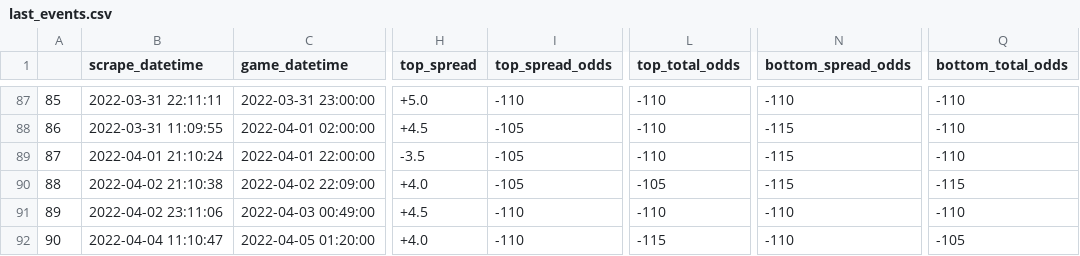
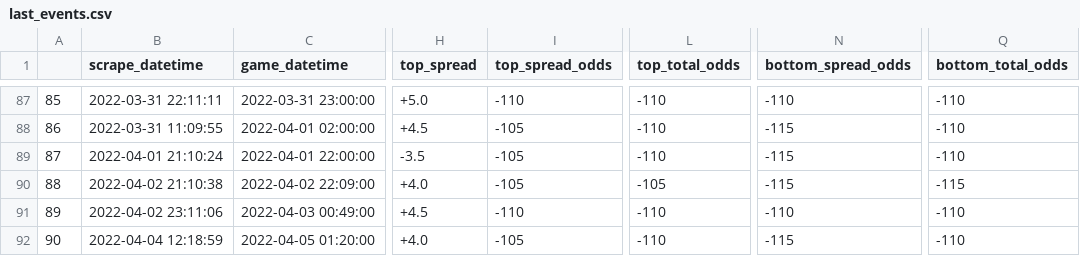
Before and after one commit to rileypeterson/movada, a CSV file: ncaab/data/bovada/last_events.csv, drawn as a sheet; only a part is shown, gaps mark what is left out; the diff names each change by its address in the sheet, - before the commit and + after, or states it on an @@ line.

```diff
--- a/ncaab/data/bovada/last_events.csv
+++ b/ncaab/data/bovada/last_events.csv
-B92 (scrape_datetime): 2022-04-04 11:10:47
+B92 (scrape_datetime): 2022-04-04 12:18:59
-I92 (top_spread_odds): -110
+I92 (top_spread_odds): -105
-L92 (top_total_odds): -115
+L92 (top_total_odds): -110
-N92 (bottom_spread_odds): -110
+N92 (bottom_spread_odds): -115
-Q92 (bottom_total_odds): -105
+Q92 (bottom_total_odds): -110
```
Also changed, not shown: ncaab/data/bovada/next_events.csv.
